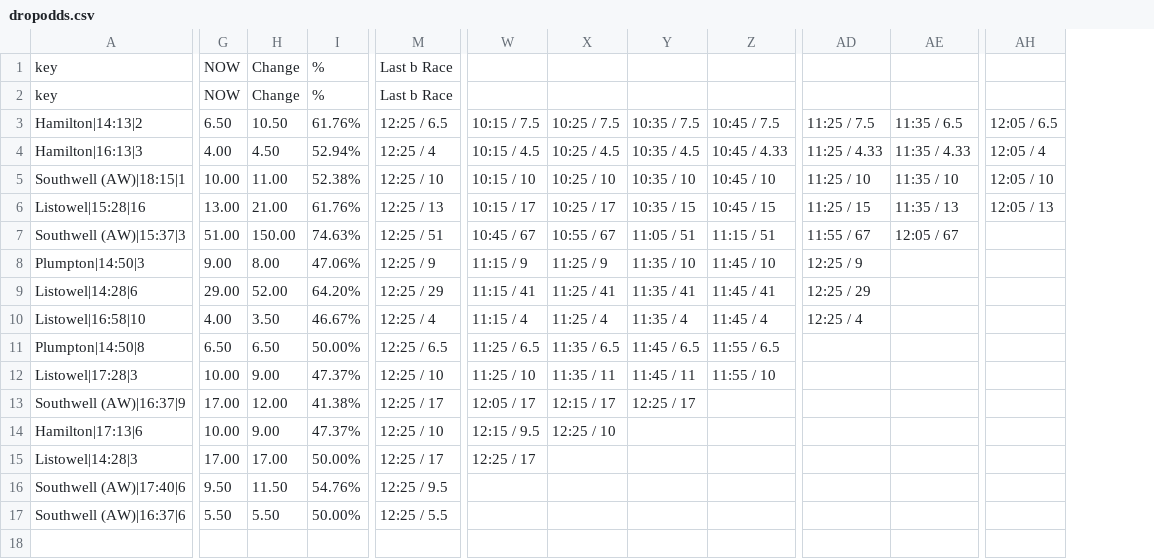
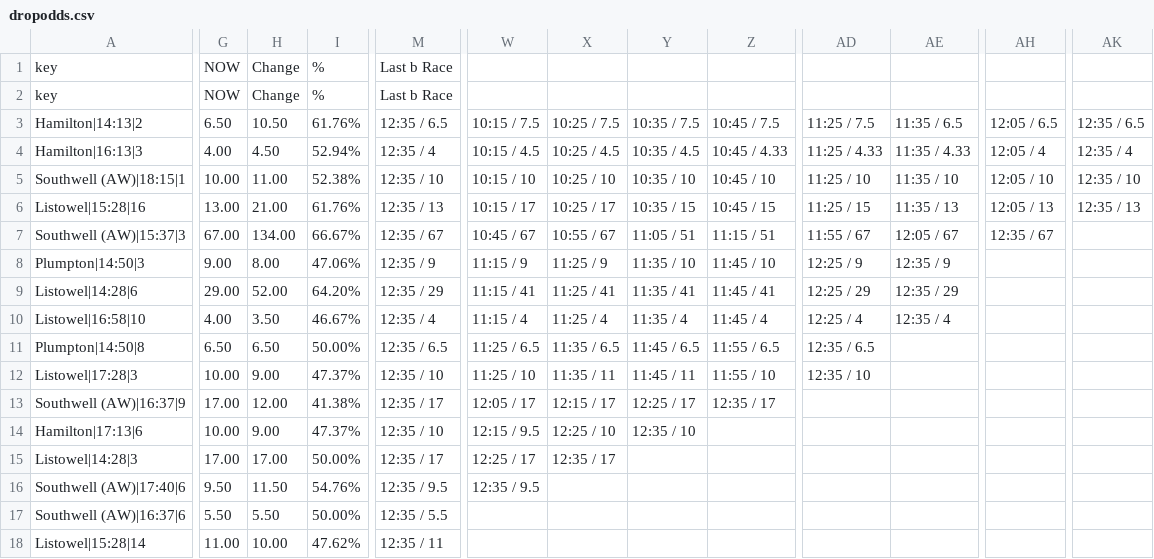
Before and after one commit to ukhorse888uk/dashboard, a CSV file: csv/dropodds.csv, drawn as a sheet; only a part is shown, gaps mark what is left out; removed rows and columns are numbered as before the commit, all else as after; rows hold the shown columns only; the diff covers the shown part only; the diff names each change by its address in the sheet, - before the commit and + after, or states it on an @@ line.

```diff
--- a/csv/dropodds.csv
+++ b/csv/dropodds.csv
-column M, rows 1-17: Last b Race | Last b Race | 12:25 / 6.5 | 12:25 / 4 | 12:25 / 10 | 12:25 / 13 | 12:25 / 51 | 12:25 / 9 | 12:25 / 29 | 12:25 / 4 | 12:25 / 6.5 | 12:25 / 10 | 12:25 / 17 | 12:25 / 10 | 12:25 / 17 | 12:25 / 9.5 | 12:25 / 5.5
+column M, rows 1-17: Last b Race | Last b Race | 12:35 / 6.5 | 12:35 / 4 | 12:35 / 10 | 12:35 / 13 | 12:35 / 67 | 12:35 / 9 | 12:35 / 29 | 12:35 / 4 | 12:35 / 6.5 | 12:35 / 10 | 12:35 / 17 | 12:35 / 10 | 12:35 / 17 | 12:35 / 9.5 | 12:35 / 5.5
+column AK, rows 3-6: 12:35 / 6.5 | 12:35 / 4 | 12:35 / 10 | 12:35 / 13
-G7: 51.00
+G7: 67.00
-H7: 150.00
+H7: 134.00
-I7: 74.63%
+I7: 66.67%
-AH7: (empty)
+AH7: 12:35 / 67
-AE8: (empty)
+AE8: 12:35 / 9
-AE9: (empty)
+AE9: 12:35 / 29
-AE10: (empty)
+AE10: 12:35 / 4
-AD11: (empty)
+AD11: 12:35 / 6.5
-AD12: (empty)
+AD12: 12:35 / 10
-Z13: (empty)
+Z13: 12:35 / 17
-Y14: (empty)
+Y14: 12:35 / 10
-X15: (empty)
+X15: 12:35 / 17
-W16: (empty)
+W16: 12:35 / 9.5
+row 18: Listowel|15:28|14 | 11.00 | 10.00 | 47.62% | 12:35 / 11
```
Also changed, not shown: 1 edited cell elsewhere in this file, csv/racecard2.csv.
